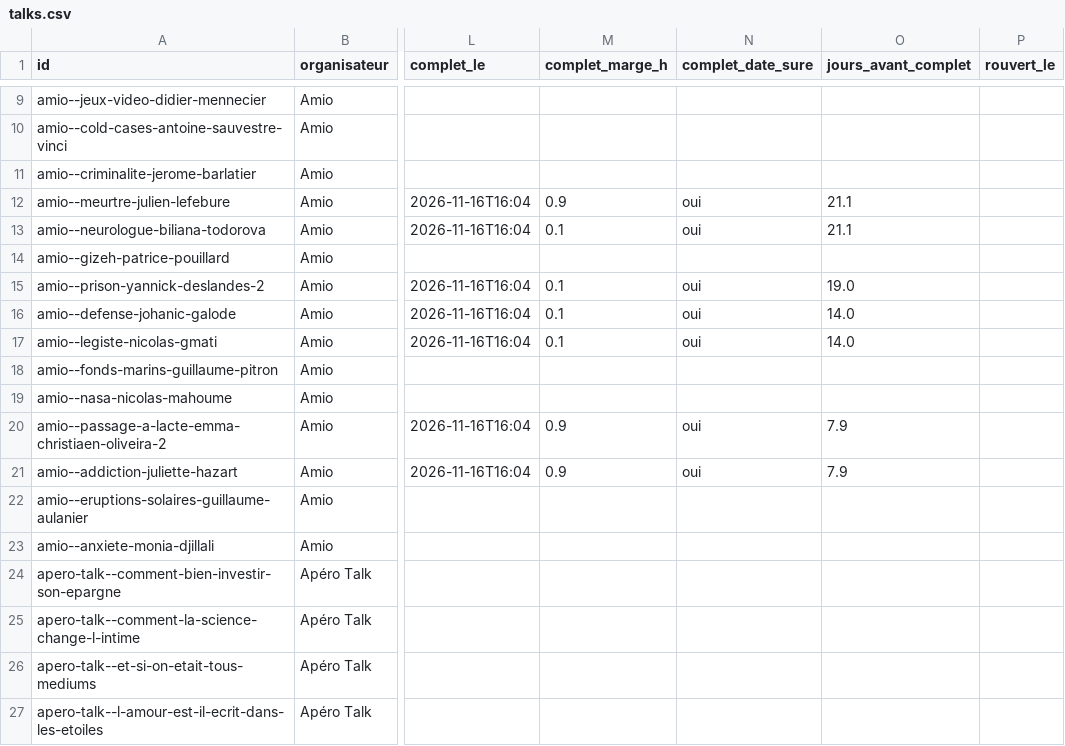
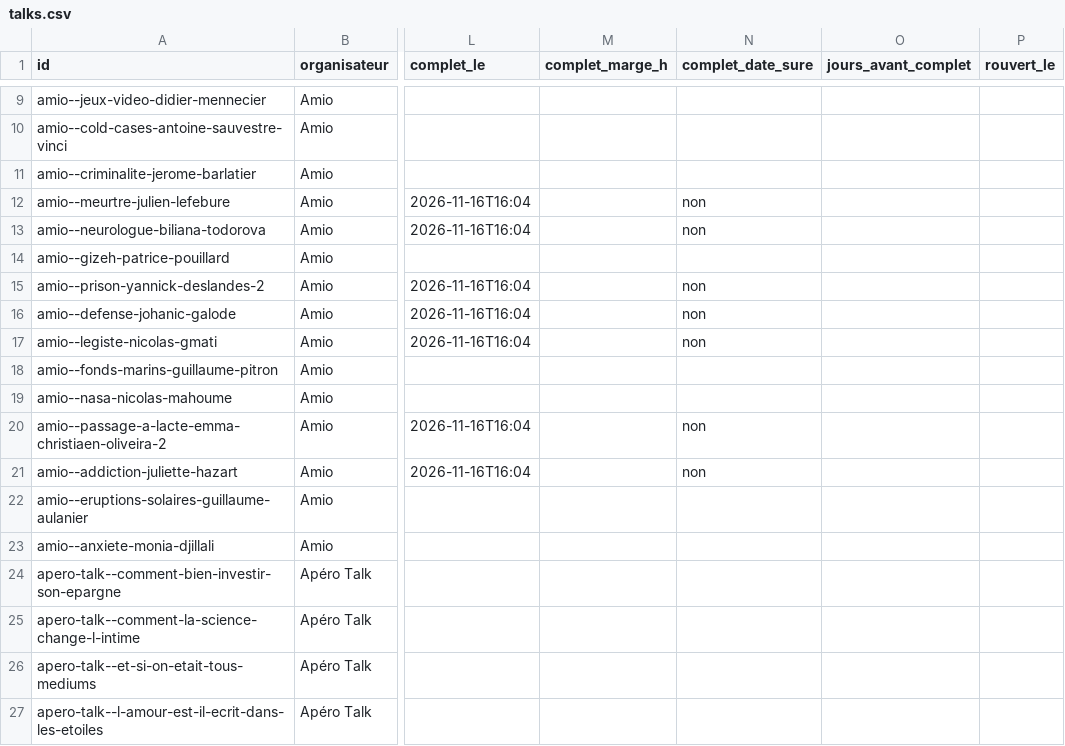
Before and after one commit to microeconomie/best-notif, a CSV file: data/talks.csv, drawn as a sheet; only a part is shown, gaps mark what is left out; the diff names each change by its address in the sheet, - before the commit and + after, or states it on an @@ line.

```diff
--- a/data/talks.csv
+++ b/data/talks.csv
-M12 (complet_marge_h): 0.9
+M12 (complet_marge_h): (empty)
-N12:N13 (complet_date_sure): oui
+N12:N13 (complet_date_sure): non
-O12:O13 (jours_avant_complet): 21.1
+O12:O13 (jours_avant_complet): (empty)
-M13 (complet_marge_h): 0.1
+M13 (complet_marge_h): (empty)
-M15:M17 (complet_marge_h): 0.1
+M15:M17 (complet_marge_h): (empty)
-N15:N17 (complet_date_sure): oui
+N15:N17 (complet_date_sure): non
-O15 (jours_avant_complet): 19.0
+O15 (jours_avant_complet): (empty)
-O16:O17 (jours_avant_complet): 14.0
+O16:O17 (jours_avant_complet): (empty)
-M20:M21 (complet_marge_h): 0.9
+M20:M21 (complet_marge_h): (empty)
-N20:N21 (complet_date_sure): oui
+N20:N21 (complet_date_sure): non
-O20:O21 (jours_avant_complet): 7.9
+O20:O21 (jours_avant_complet): (empty)
```
Also changed, not shown: 2 other files.
